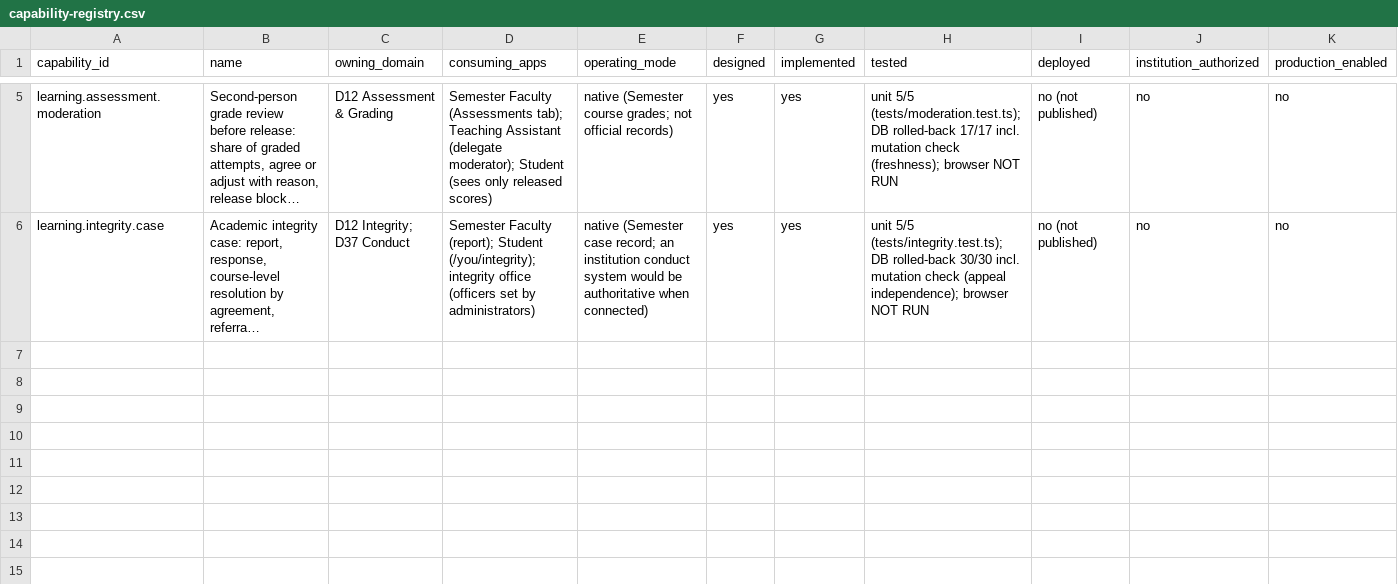
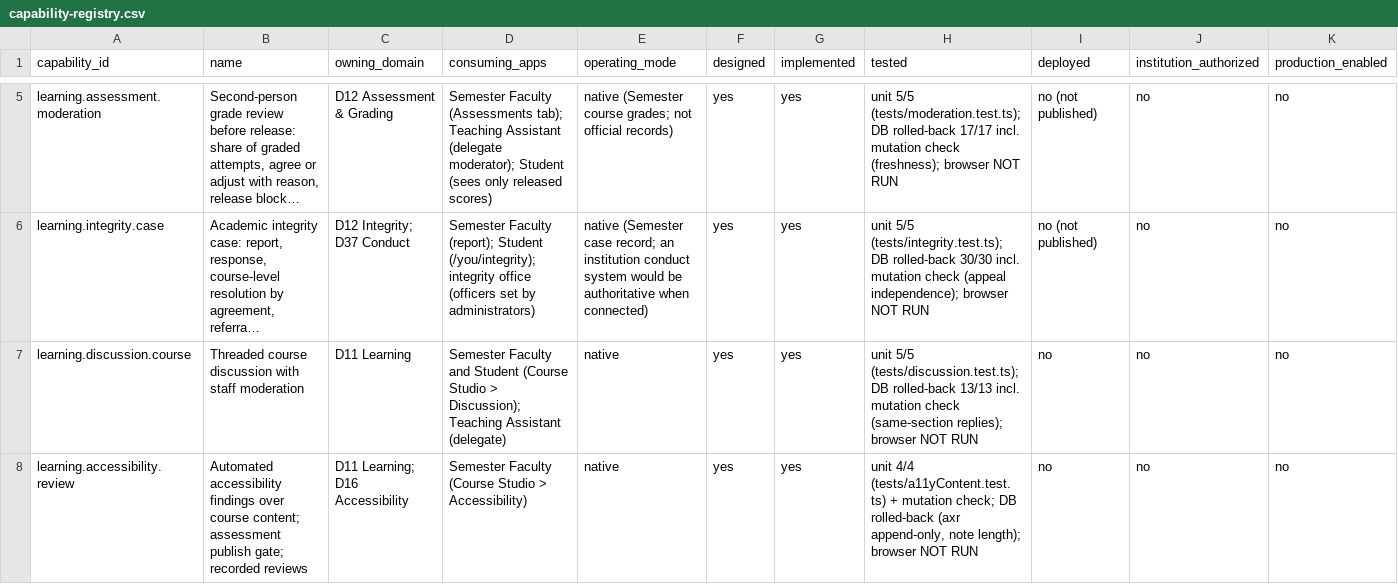
Before and after one commit to harrisonjrubin7-cmyk/semester, a CSV file: zite/docs/execution/capability-registry.csv, drawn as a sheet; only a part is shown, gaps mark what is left out; long unchanged cells end in …; rows hold the shown columns only; the diff names each change by its address in the sheet, - before the commit and + after, or states it on an @@ line.

```diff
--- a/zite/docs/execution/capability-registry.csv
+++ b/zite/docs/execution/capability-registry.csv
+row 7: learning.discussion.course | Threaded course discussion with staff moderation | D11 Learning | Semester Faculty and Student (Course Studio > Discussion); Teaching Assistant (delegate) | native | yes | yes | unit 5/5 (tests/discussion.test.ts); DB rolled-back 13/13 incl. mutation check (same-section replies); browser NOT RUN | no | no | no
+row 8: learning.accessibility.review | Automated accessibility findings over course content; assessment publish gate; recorded reviews | D11 Learning; D16 Accessibility | Semester Faculty (Course Studio > Accessibility) | native | yes | yes | unit 4/4 (tests/a11yContent.test.ts) + mutation check; DB rolled-back (axr append-only, note length); browser NOT RUN | no | no | no
```
Also changed, not shown: zite/docs/execution/faculty-modules.csv, 16 other files.
